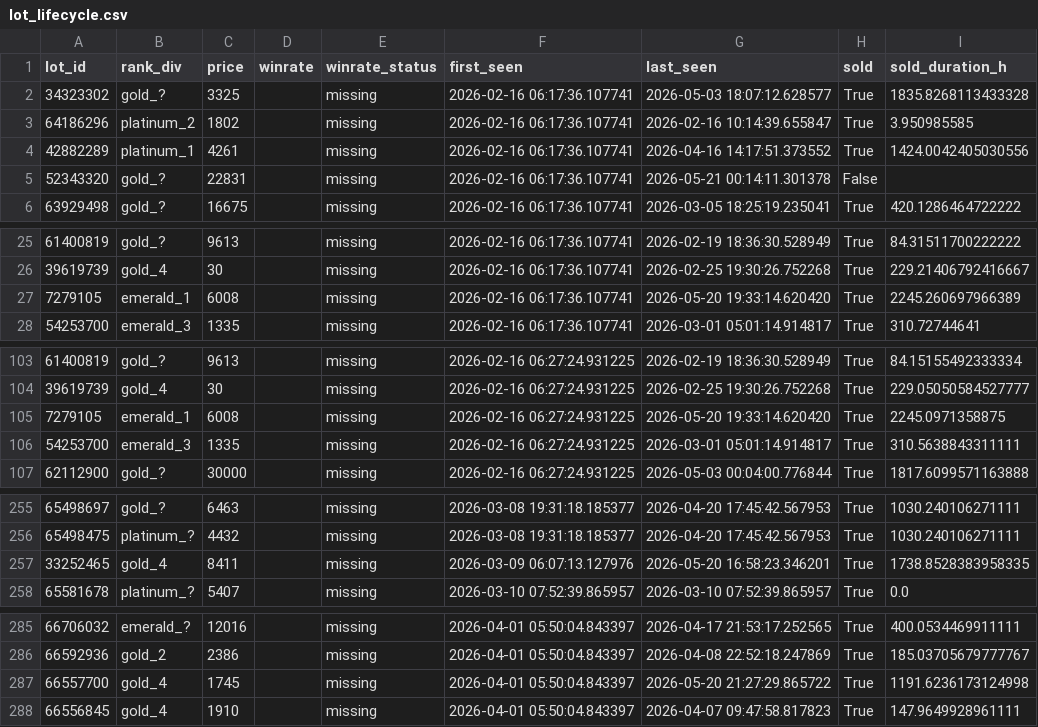
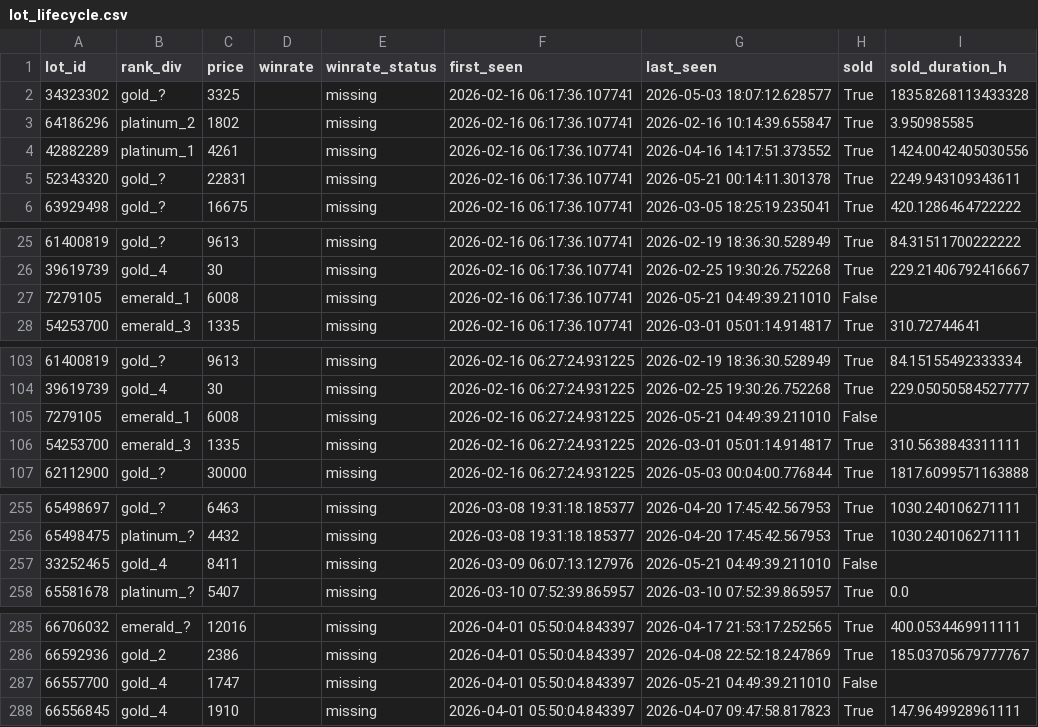
Before and after one commit to bel1k66/funpay-tracker, a CSV file: lot_lifecycle.csv, drawn as a sheet; only a part is shown, gaps mark what is left out; the diff covers the shown part only.

```diff
--- a/lot_lifecycle.csv
+++ b/lot_lifecycle.csv
@@ -4,3 +4,3 @@ lot_id,rank_div,price,winrate,winrate_status,first_seen,last_seen,sold,sold_dura
 42882289,platinum_1,4261,,missing,2026-02-16 06:17:36.107741,2026-04-16 14:17:51.373552,True,1424.0042405030556
-52343320,gold_?,22831,,missing,2026-02-16 06:17:36.107741,2026-05-21 00:14:11.301378,False,
+52343320,gold_?,22831,,missing,2026-02-16 06:17:36.107741,2026-05-21 00:14:11.301378,True,2249.943109343611
 63929498,gold_?,16675,,missing,2026-02-16 06:17:36.107741,2026-03-05 18:25:19.235041,True,420.1286464722222
@@ -26,3 +26,3 @@ lot_id,rank_div,price,winrate,winrate_status,first_seen,last_seen,sold,sold_dura
 39619739,gold_4,30,,missing,2026-02-16 06:17:36.107741,2026-02-25 19:30:26.752268,True,229.21406792416667
-7279105,emerald_1,6008,,missing,2026-02-16 06:17:36.107741,2026-05-20 19:33:14.620420,True,2245.260697966389
+7279105,emerald_1,6008,,missing,2026-02-16 06:17:36.107741,2026-05-21 04:49:39.211010,False,
 54253700,emerald_3,1335,,missing,2026-02-16 06:17:36.107741,2026-03-01 05:01:14.914817,True,310.72744641
@@ -104,3 +104,3 @@ lot_id,rank_div,price,winrate,winrate_status,first_seen,last_seen,sold,sold_dura
 39619739,gold_4,30,,missing,2026-02-16 06:27:24.931225,2026-02-25 19:30:26.752268,True,229.05050584527777
-7279105,emerald_1,6008,,missing,2026-02-16 06:27:24.931225,2026-05-20 19:33:14.620420,True,2245.0971358875
+7279105,emerald_1,6008,,missing,2026-02-16 06:27:24.931225,2026-05-21 04:49:39.211010,False,
 54253700,emerald_3,1335,,missing,2026-02-16 06:27:24.931225,2026-03-01 05:01:14.914817,True,310.5638843311111
@@ -256,3 +256,3 @@ lot_id,rank_div,price,winrate,winrate_status,first_seen,last_seen,sold,sold_dura
 65498475,platinum_?,4432,,missing,2026-03-08 19:31:18.185377,2026-04-20 17:45:42.567953,True,1030.240106271111
-33252465,gold_4,8411,,missing,2026-03-09 06:07:13.127976,2026-05-20 16:58:23.346201,True,1738.8528383958335
+33252465,gold_4,8411,,missing,2026-03-09 06:07:13.127976,2026-05-21 04:49:39.211010,False,
 65581678,platinum_?,5407,,missing,2026-03-10 07:52:39.865957,2026-03-10 07:52:39.865957,True,0.0
@@ -286,3 +286,3 @@ lot_id,rank_div,price,winrate,winrate_status,first_seen,last_seen,sold,sold_dura
 66592936,gold_2,2386,,missing,2026-04-01 05:50:04.843397,2026-04-08 22:52:18.247869,True,185.03705679777767
-66557700,gold_4,1745,,missing,2026-04-01 05:50:04.843397,2026-05-20 21:27:29.865722,True,1191.6236173124998
+66557700,gold_4,1747,,missing,2026-04-01 05:50:04.843397,2026-05-21 04:49:39.211010,False,
 66556845,gold_4,1910,,missing,2026-04-01 05:50:04.843397,2026-04-07 09:47:58.817823,True,147.9649928961111
```
Also changed, not shown: 66 edited cells elsewhere in this file.
